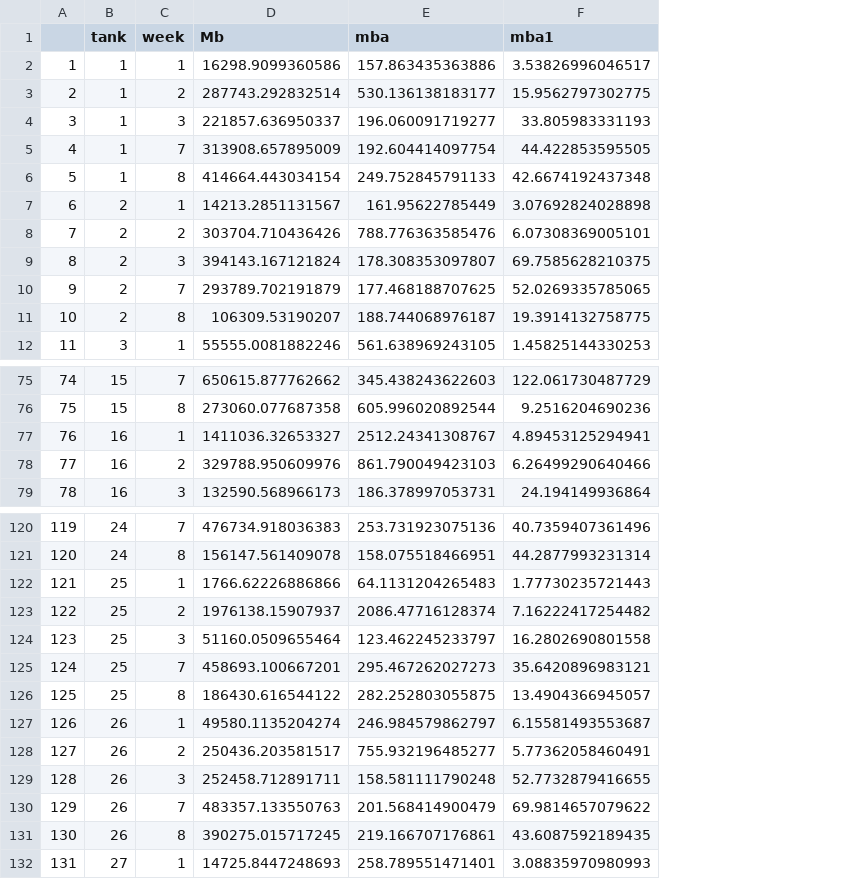
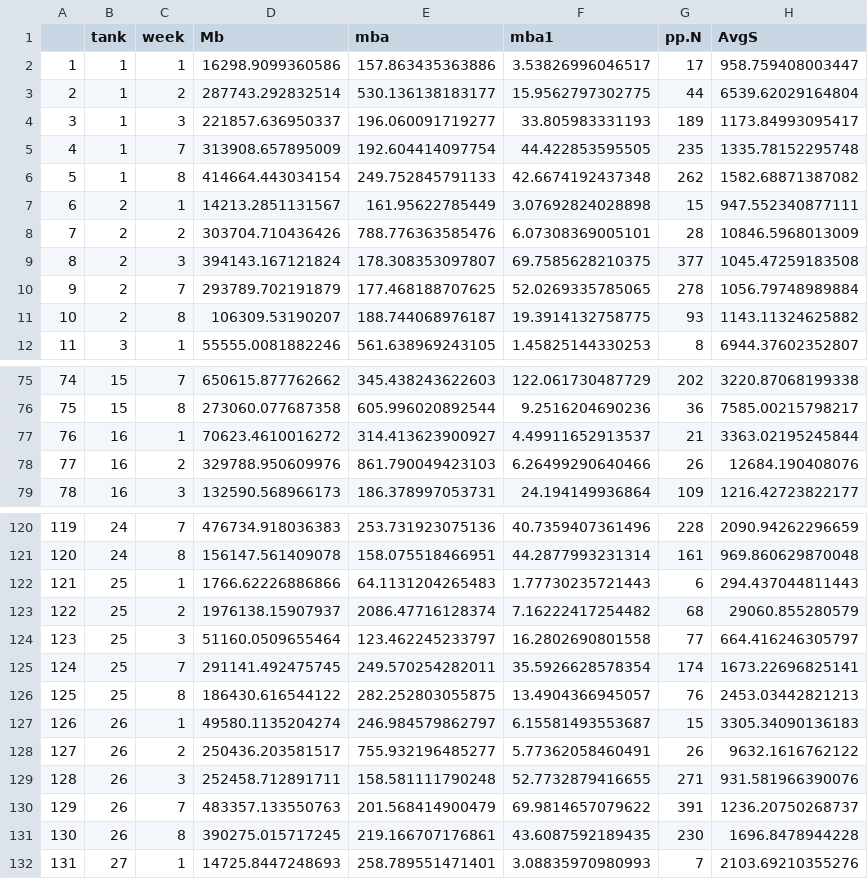
Before and after one commit to mioconnor78/Jessicas-experiment, a CSV file: data/PPsizes.csv, drawn as a sheet; only a part is shown, gaps mark what is left out; the diff names each change by its address in the sheet, - before the commit and + after, or states it on an @@ line.

Commit message:
sorted out a merge issue in data assembly
working on sizes, still

```diff
--- a/data/PPsizes.csv
+++ b/data/PPsizes.csv
+column G (pp.N), rows 2-12: 17 | 44 | 189 | 235 | 262 | 15 | 28 | 377 | 278 | 93 | 8; rows 75-79: 202 | 36 | 21 | 26 | 109; rows 120-132: 228 | 161 | 6 | 68 | 77 | 174 | 76 | 15 | 26 | 271 | 391 | 230 | 7
+column H (AvgS), rows 2-12: 958.759408003447 | 6539.62029164804 | 1173.84993095417 | 1335.78152295748 | 1582.68871387082 | 947.552340877111 | 10846.5968013009 | 1045.47259183508 | 1056.79748989884 | 1143.11324625882 | 6944.37602352807; rows 75-79: 3220.87068199338 | 7585.00215798217 | 3363.02195245844 | 12684.190408076 | 1216.42723822177; rows 120-132: 2090.94262296659 | 969.860629870048 | 294.437044811443 | 29060.855280579 | 664.416246305797 | 1673.22696825141 | 2453.03442821213 | 3305.34090136183 | 9632.1616762122 | 931.581966390076 | 1236.20750268737 | 1696.8478944228 | 2103.69210355276
-D77 (Mb): 1411036.32653327
+D77 (Mb): 70623.4610016272
-E77 (mba): 2512.24341308767
+E77 (mba): 314.413623900927
-F77 (mba1): 4.89453125294941
+F77 (mba1): 4.49911652913537
-D125 (Mb): 458693.100667201
+D125 (Mb): 291141.492475745
-E125 (mba): 295.467262027273
+E125 (mba): 249.570254282011
-F125 (mba1): 35.6420896983121
+F125 (mba1): 35.5926628578354
```
Also changed, not shown: 7 other files.
